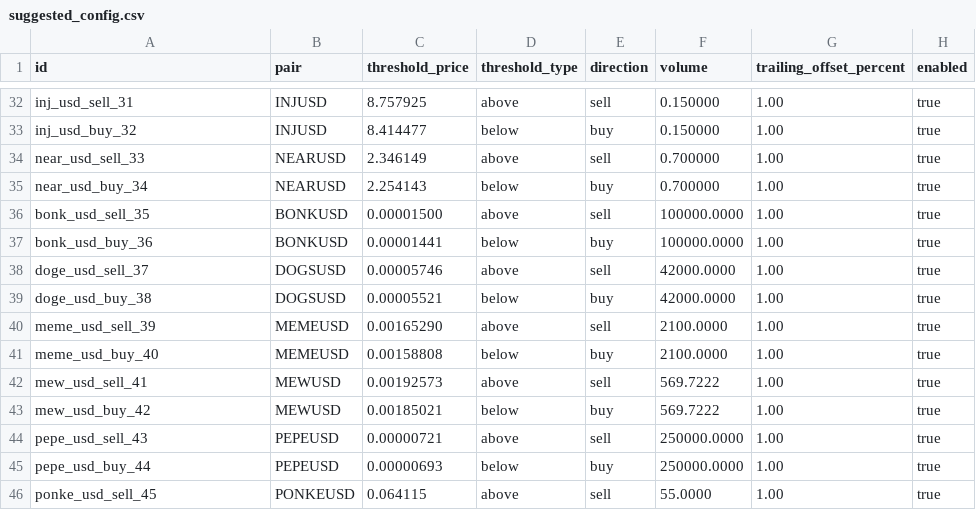
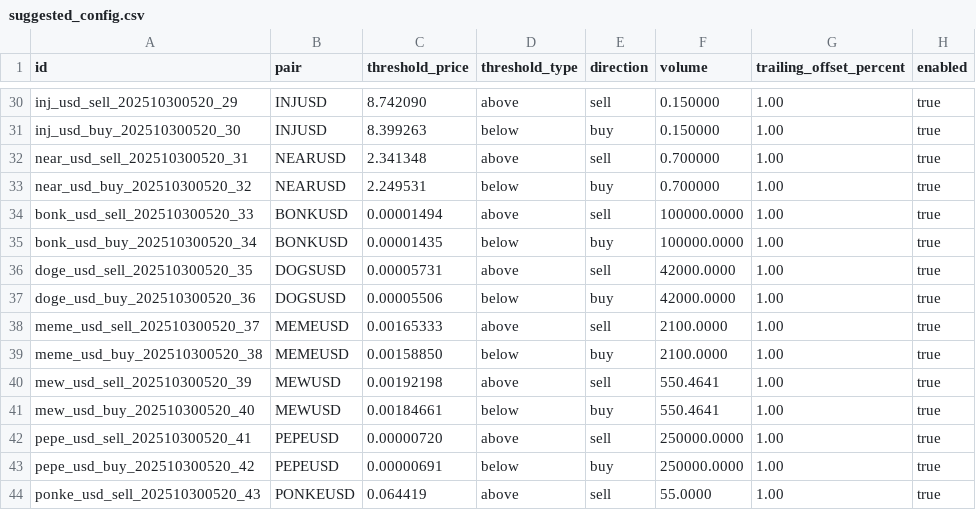
Before and after one commit to raymondclowe/ttslo, a CSV file: suggested_config.csv, drawn as a sheet; only a part is shown, gaps mark what is left out; addresses are those after the commit; the diff covers the shown part only; the diff names each change by its address in the sheet, - before the commit and + after, or states it on an @@ line.

```diff
--- a/suggested_config.csv
+++ b/suggested_config.csv
-A30 (id): inj_usd_sell_31
+A30 (id): inj_usd_sell_202510300520_29
-C30 (threshold_price): 8.757925
+C30 (threshold_price): 8.742090
-A31 (id): inj_usd_buy_32
+A31 (id): inj_usd_buy_202510300520_30
-C31 (threshold_price): 8.414477
+C31 (threshold_price): 8.399263
-A32 (id): near_usd_sell_33
+A32 (id): near_usd_sell_202510300520_31
-C32 (threshold_price): 2.346149
+C32 (threshold_price): 2.341348
-A33 (id): near_usd_buy_34
+A33 (id): near_usd_buy_202510300520_32
-C33 (threshold_price): 2.254143
+C33 (threshold_price): 2.249531
-A34 (id): bonk_usd_sell_35
+A34 (id): bonk_usd_sell_202510300520_33
-C34 (threshold_price): 0.00001500
+C34 (threshold_price): 0.00001494
-A35 (id): bonk_usd_buy_36
+A35 (id): bonk_usd_buy_202510300520_34
-C35 (threshold_price): 0.00001441
+C35 (threshold_price): 0.00001435
-A36 (id): doge_usd_sell_37
+A36 (id): doge_usd_sell_202510300520_35
-C36 (threshold_price): 0.00005746
+C36 (threshold_price): 0.00005731
-A37 (id): doge_usd_buy_38
+A37 (id): doge_usd_buy_202510300520_36
-C37 (threshold_price): 0.00005521
+C37 (threshold_price): 0.00005506
-A38 (id): meme_usd_sell_39
+A38 (id): meme_usd_sell_202510300520_37
-C38 (threshold_price): 0.00165290
+C38 (threshold_price): 0.00165333
-A39 (id): meme_usd_buy_40
+A39 (id): meme_usd_buy_202510300520_38
-C39 (threshold_price): 0.00158808
+C39 (threshold_price): 0.00158850
-A40 (id): mew_usd_sell_41
+A40 (id): mew_usd_sell_202510300520_39
-C40 (threshold_price): 0.00192573
+C40 (threshold_price): 0.00192198
-F40:F41 (volume): 569.7222
+F40:F41 (volume): 550.4641
-A41 (id): mew_usd_buy_42
+A41 (id): mew_usd_buy_202510300520_40
-C41 (threshold_price): 0.00185021
+C41 (threshold_price): 0.00184661
-A42 (id): pepe_usd_sell_43
+A42 (id): pepe_usd_sell_202510300520_41
-C42 (threshold_price): 0.00000721
+C42 (threshold_price): 0.00000720
-A43 (id): pepe_usd_buy_44
+A43 (id): pepe_usd_buy_202510300520_42
-C43 (threshold_price): 0.00000693
+C43 (threshold_price): 0.00000691
-A44 (id): ponke_usd_sell_45
+A44 (id): ponke_usd_sell_202510300520_43
-C44 (threshold_price): 0.064115
+C44 (threshold_price): 0.064419
```
Also changed, not shown: 2 removed rows and 106 edited cells elsewhere in this file, summary_stats.csv, tools/suggested_config.csv.
